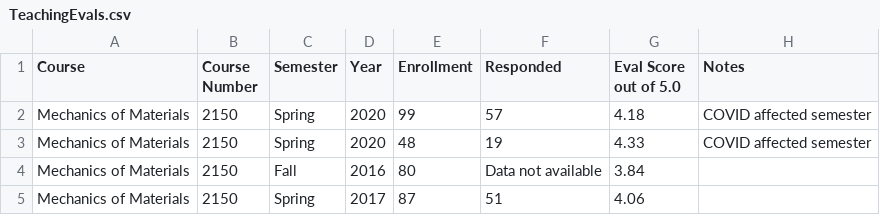
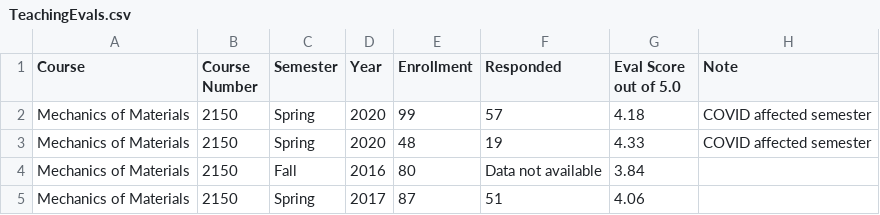
Before and after one commit to dnaneet/career, a CSV file: TeachingEvals.csv, drawn as a sheet; only a part is shown.

Commit message:
Update TeachingEvals.csv

```diff
--- a/TeachingEvals.csv
+++ b/TeachingEvals.csv
@@ -1,2 +1,2 @@
-Course,Course Number,Semester,Year,Enrollment,Responded,Eval Score out of 5.0, Notes
+Course,Course Number,Semester,Year,Enrollment,Responded,Eval Score out of 5.0, Note
 Mechanics of Materials,2150,Spring,2020,99,57,4.18, COVID affected semester
```
